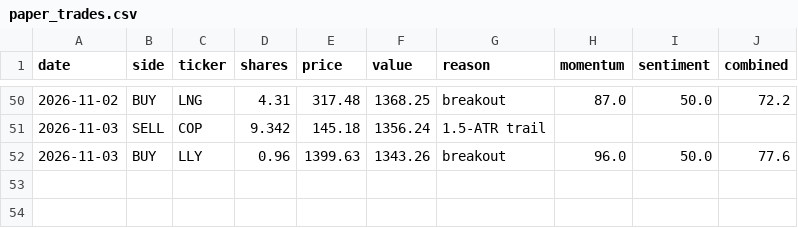
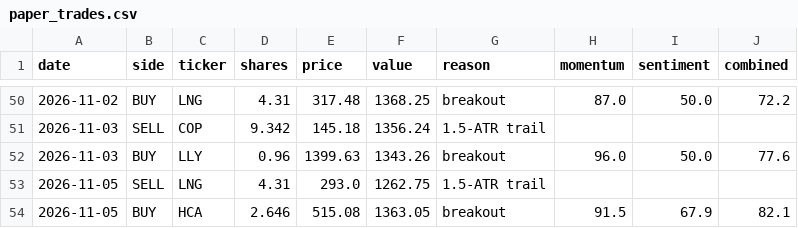
Before and after one commit to HYC1102/Stock_trading_agent, a CSV file: data/paper_trades.csv, drawn as a sheet; only a part is shown, gaps mark what is left out; the diff names each change by its address in the sheet, - before the commit and + after, or states it on an @@ line.

```diff
--- a/data/paper_trades.csv
+++ b/data/paper_trades.csv
+row 53: 2026-11-05 | SELL | LNG | 4.31 | 293.0 | 1262.75 | 1.5-ATR trail
+row 54: 2026-11-05 | BUY | HCA | 2.646 | 515.08 | 1363.05 | breakout | 91.5 | 67.9 | 82.1
```
Also changed, not shown: data/paper_equity.csv, 1 other file.
